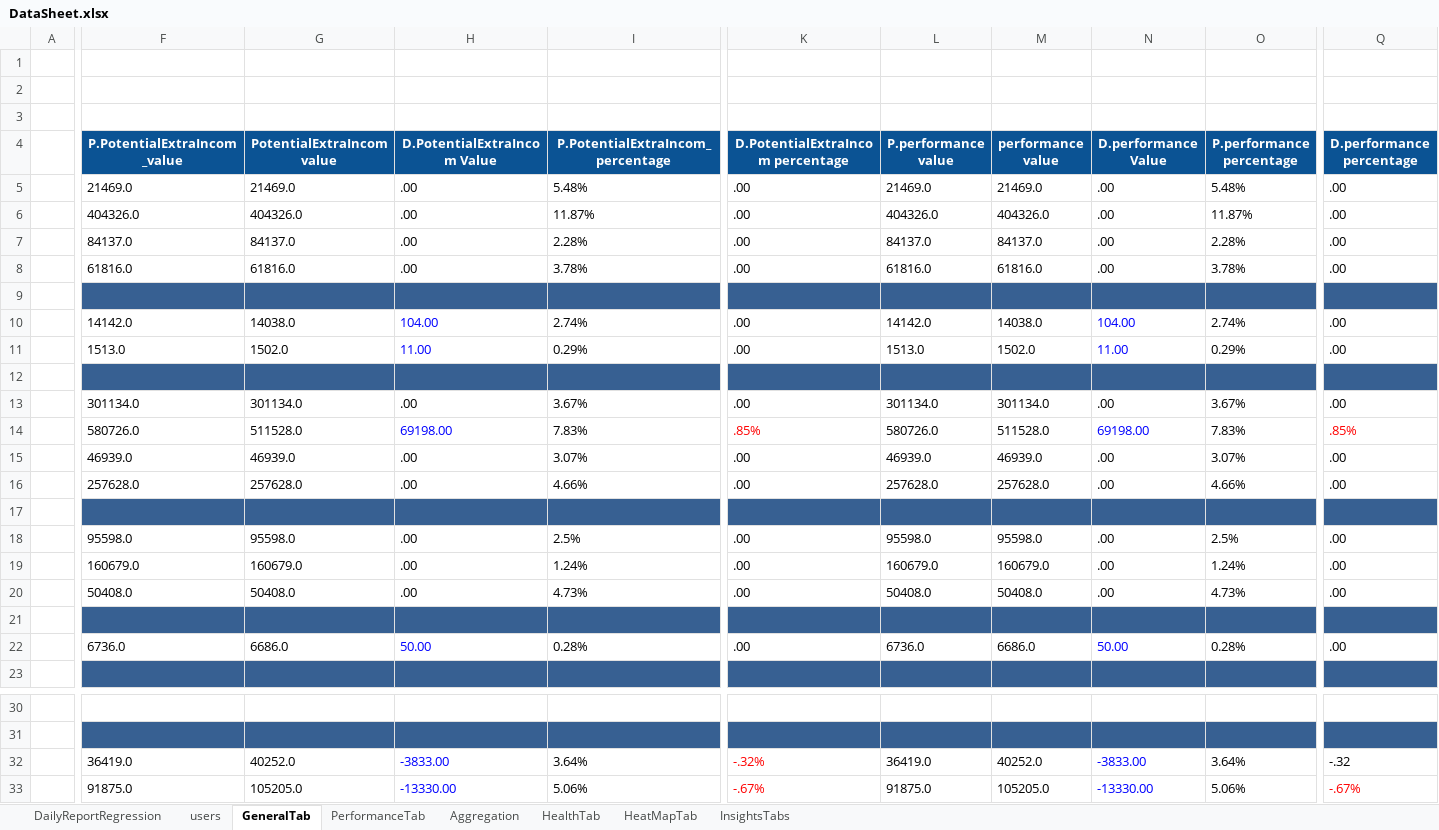
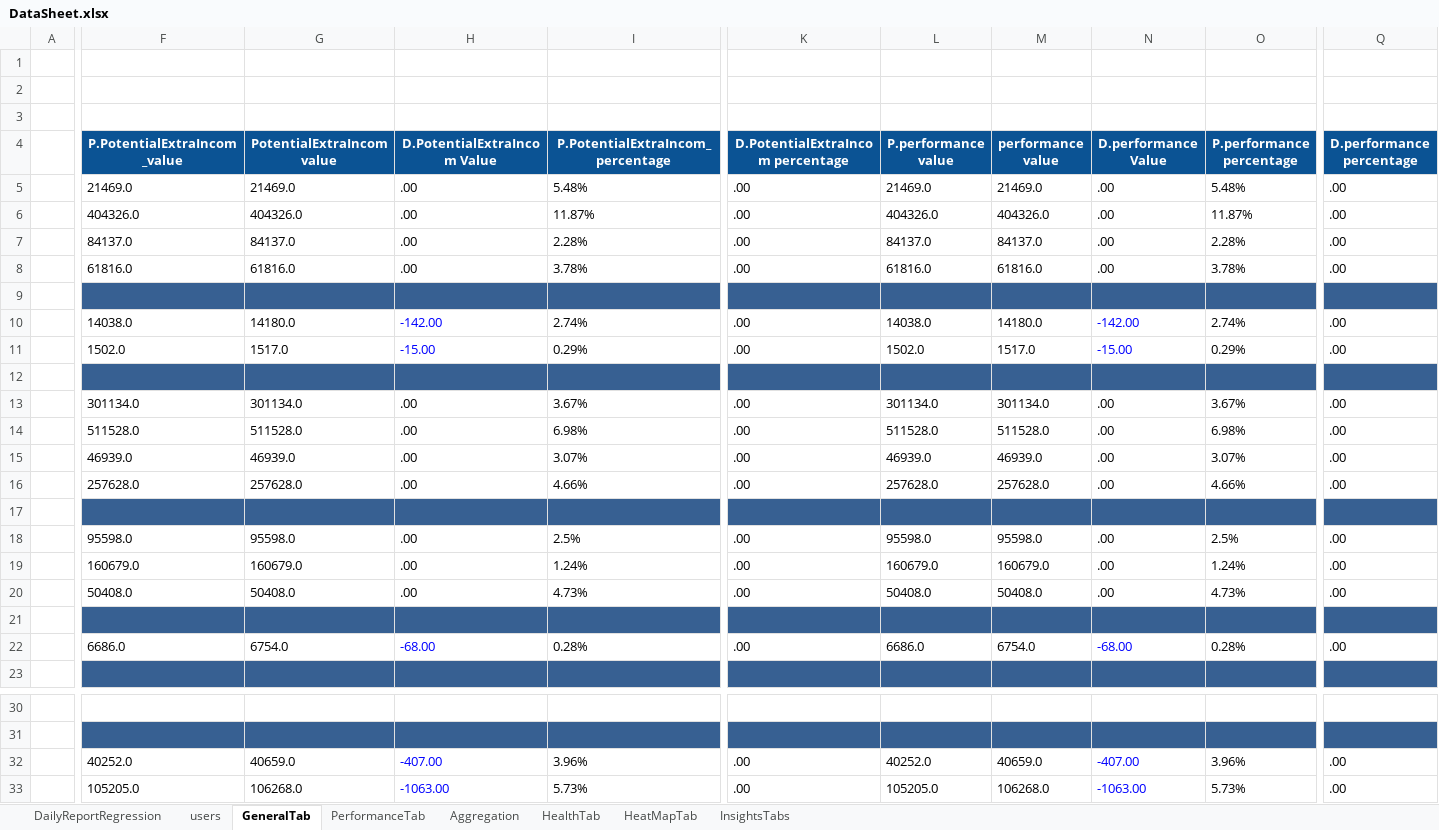
Before and after one commit to tariqalrob97/RayCatch, an Excel workbook: src/com/generic/config/DataSheet.xlsx, sheet GeneralTab, drawn as a sheet; only a part is shown, gaps mark what is left out; values as stored, in another font and other column widths than the file's, no borders; conditional formats not drawn; removed rows and columns are numbered as before the commit, all else as after; rows hold the shown columns only; the diff names each change by its address in the sheet, - before the commit and + after, or states it on an @@ line.

```diff
--- a/src/com/generic/config/DataSheet.xlsx (sheet GeneralTab)
+++ b/src/com/generic/config/DataSheet.xlsx (sheet GeneralTab)
-F10 (P.PotentialExtraIncom_value): 14142.0
+F10 (P.PotentialExtraIncom_value): 14038.0
-G10 (PotentialExtraIncom value): 14038.0
+G10 (PotentialExtraIncom value): 14180.0
-H10 (D.PotentialExtraIncom Value): 104.00
+H10 (D.PotentialExtraIncom Value): -142.00
-L10 (P.performance value): 14142.0
+L10 (P.performance value): 14038.0
-M10 (performance value): 14038.0
+M10 (performance value): 14180.0
-N10 (D.performance Value): 104.00
+N10 (D.performance Value): -142.00
-F11 (P.PotentialExtraIncom_value): 1513.0
+F11 (P.PotentialExtraIncom_value): 1502.0
-G11 (PotentialExtraIncom value): 1502.0
+G11 (PotentialExtraIncom value): 1517.0
-H11 (D.PotentialExtraIncom Value): 11.00
+H11 (D.PotentialExtraIncom Value): -15.00
-L11 (P.performance value): 1513.0
+L11 (P.performance value): 1502.0
-M11 (performance value): 1502.0
+M11 (performance value): 1517.0
-N11 (D.performance Value): 11.00
+N11 (D.performance Value): -15.00
-F14 (P.PotentialExtraIncom_value): 580726.0
+F14 (P.PotentialExtraIncom_value): 511528.0
-H14 (D.PotentialExtraIncom Value): 69198.00
+H14 (D.PotentialExtraIncom Value): .00
-H14 text colour: #0000FF
+H14 text colour: black
-I14 (P.PotentialExtraIncom_percentage): 7.83%
+I14 (P.PotentialExtraIncom_percentage): 6.98%
-K14 (D.PotentialExtraIncom percentage): .85%
+K14 (D.PotentialExtraIncom percentage): .00
-K14 text colour: #FF0000
+K14 text colour: black
-L14 (P.performance value): 580726.0
+L14 (P.performance value): 511528.0
-N14 (D.performance Value): 69198.00
+N14 (D.performance Value): .00
-N14 text colour: #0000FF
+N14 text colour: black
-O14 (P.performance percentage): 7.83%
+O14 (P.performance percentage): 6.98%
-Q14 (D.performance percentage): .85%
+Q14 (D.performance percentage): .00
-Q14 text colour: #FF0000
+Q14 text colour: black
-F22 (P.PotentialExtraIncom_value): 6736.0
+F22 (P.PotentialExtraIncom_value): 6686.0
-G22 (PotentialExtraIncom value): 6686.0
+G22 (PotentialExtraIncom value): 6754.0
-H22 (D.PotentialExtraIncom Value): 50.00
+H22 (D.PotentialExtraIncom Value): -68.00
-L22 (P.performance value): 6736.0
+L22 (P.performance value): 6686.0
-M22 (performance value): 6686.0
+M22 (performance value): 6754.0
-N22 (D.performance Value): 50.00
+N22 (D.performance Value): -68.00
-row 32:  | 36419.0 | 40252.0 | -3833.00 | 3.64% | -.32% | 36419.0 | 40252.0 | -3833.00 | 3.64% | -.32
-row 33:  | 91875.0 | 105205.0 | -13330.00 | 5.06% | -.67% | 91875.0 | 105205.0 | -13330.00 | 5.06% | -.67%
+row 32:  | 40252.0 | 40659.0 | -407.00 | 3.96% | .00 | 40252.0 | 40659.0 | -407.00 | 3.96% | .00
+row 33:  | 105205.0 | 106268.0 | -1063.00 | 5.73% | .00 | 105205.0 | 106268.0 | -1063.00 | 5.73% | .00
```
Also changed, not shown: sheet InsightsTabs, sheet Aggregation, sheet HeatMapTab, sheet HealthTab, sheet PerformanceTab, 1 other file.
